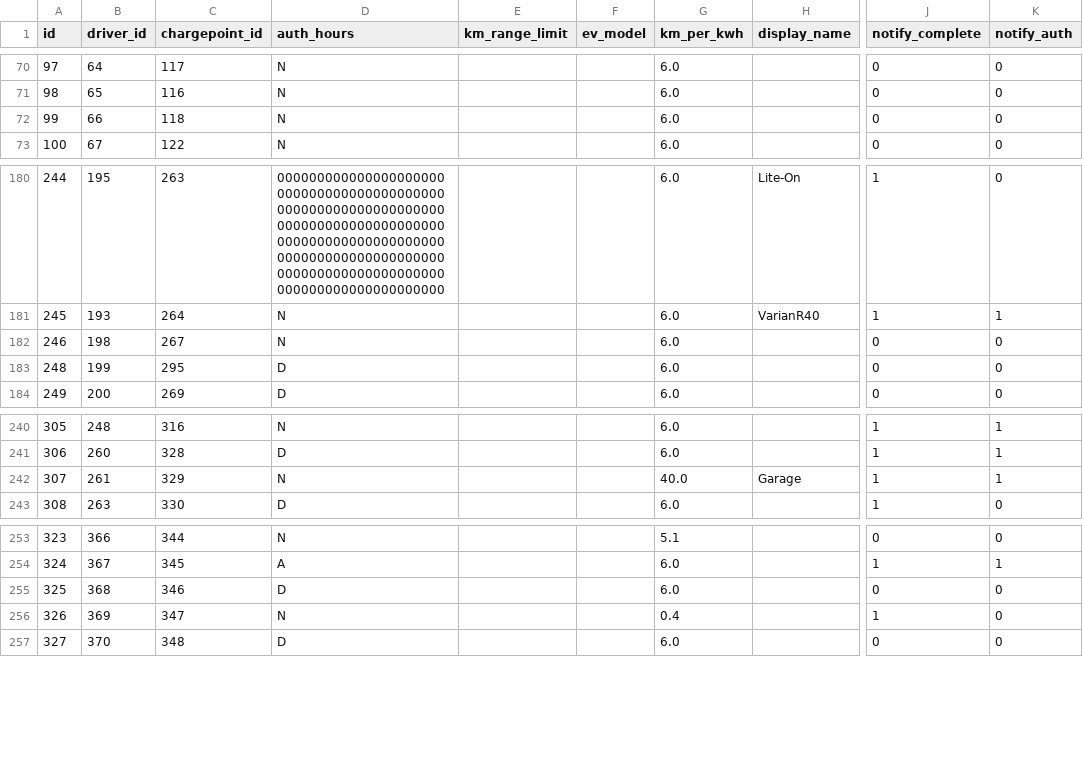
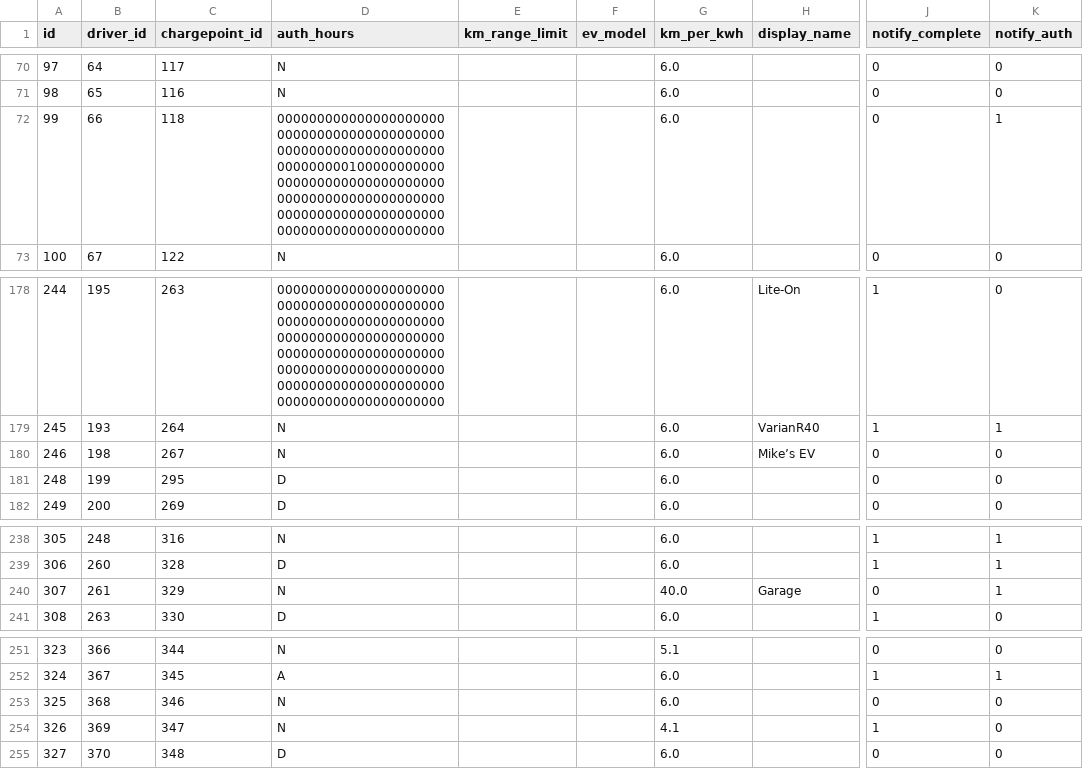
Before and after one commit to WorldStat/Locl_Helper, a CSV file: chargepoint_driver.csv, drawn as a sheet; only a part is shown, gaps mark what is left out; addresses are those after the commit; the diff covers the shown part only; the diff names each change by its address in the sheet, - before the commit and + after, or states it on an @@ line.

```diff
--- a/chargepoint_driver.csv
+++ b/chargepoint_driver.csv
-D72 (auth_hours): N
+D72 (auth_hours): 000000000000000000000000000000000000000000000000000000000000000000000000100000000000000000000000000000000000000000000000000000000000000000000000000000000000000000000000
-K72 (notify_auth): 0
+K72 (notify_auth): 1
-H180 (display_name): (empty)
+H180 (display_name): Mike’s EV
-J240 (notify_complete): 1
+J240 (notify_complete): 0
-D253 (auth_hours): D
+D253 (auth_hours): N
-G254 (km_per_kwh): 0.4
+G254 (km_per_kwh): 4.1
```
Also changed, not shown: 6 added rows, 3 removed rows and 11 edited cells elsewhere in this file, chargepoint.csv, controller.csv, 7 other files.
